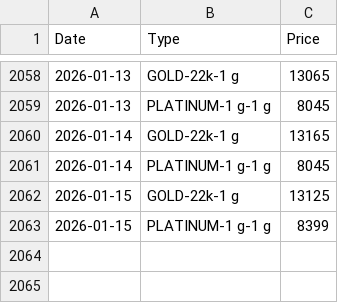
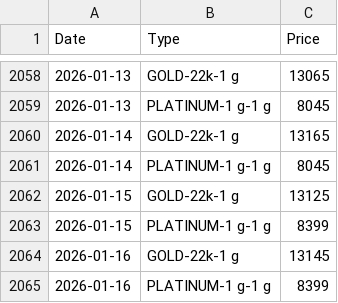
Before and after one commit to arumugamsubramanian/gold-price-tracker, a CSV file: gold_prices.csv, drawn as a sheet; only a part is shown, gaps mark what is left out.

```diff
--- a/gold_prices.csv
+++ b/gold_prices.csv
@@ -2063 +2063,3 @@ Date,Type,Price
 2026-01-15,PLATINUM-1 g-1 g,8399
+2026-01-16,GOLD-22k-1 g,13145
+2026-01-16,PLATINUM-1 g-1 g,8399
```
